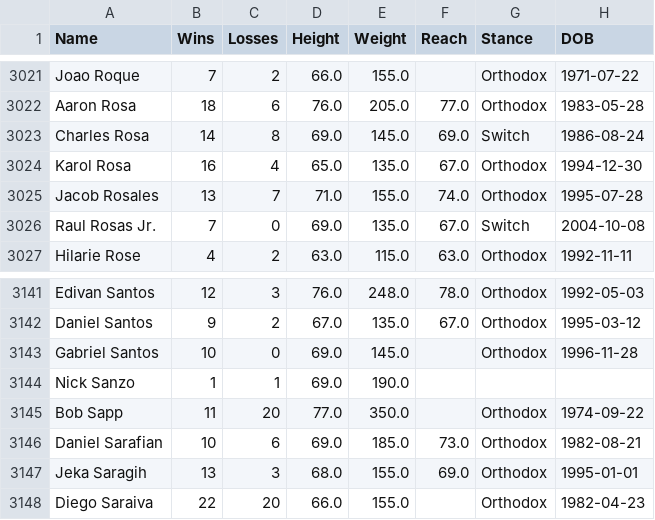
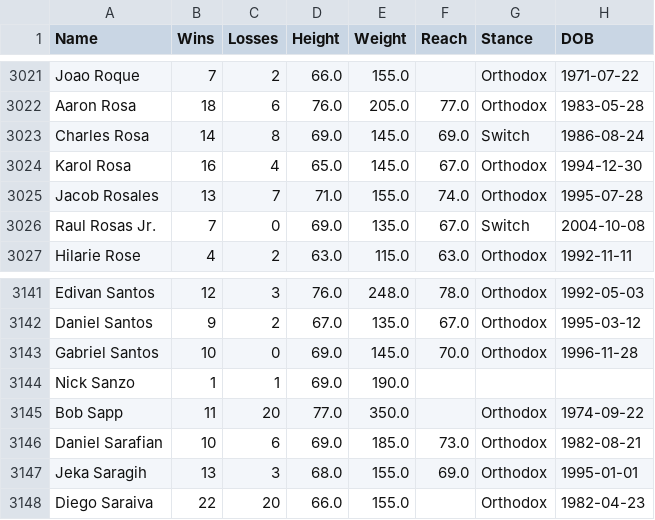
Before and after one commit to ehan03/UFC-Predict, a CSV file: data/fighters.csv, drawn as a sheet; only a part is shown, gaps mark what is left out; the diff covers the shown part only; the diff names each change by its address in the sheet, - before the commit and + after, or states it on an @@ line.

```diff
--- a/data/fighters.csv
+++ b/data/fighters.csv
-E3024 (Weight): 135.0
+E3024 (Weight): 145.0
-F3143 (Reach): (empty)
+F3143 (Reach): 70.0
```
Also changed, not shown: 1 added row, 1 removed row and 4 edited cells elsewhere in this file, 6 other files.
